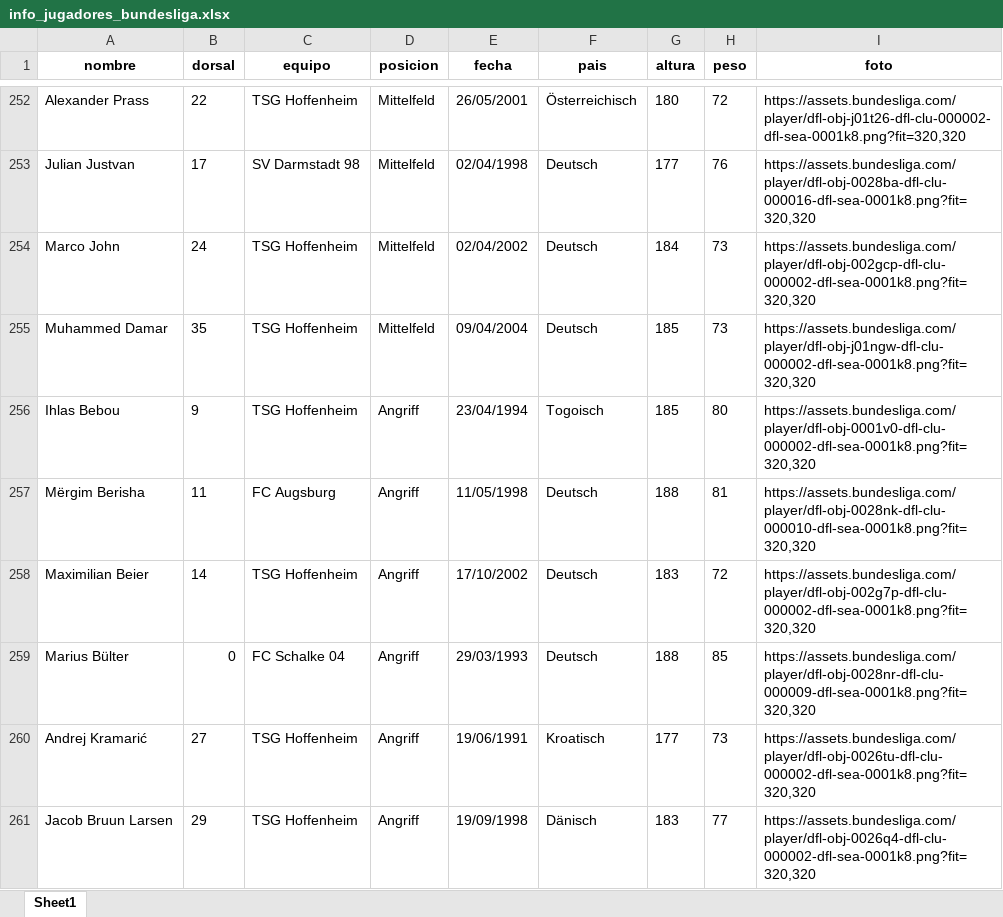
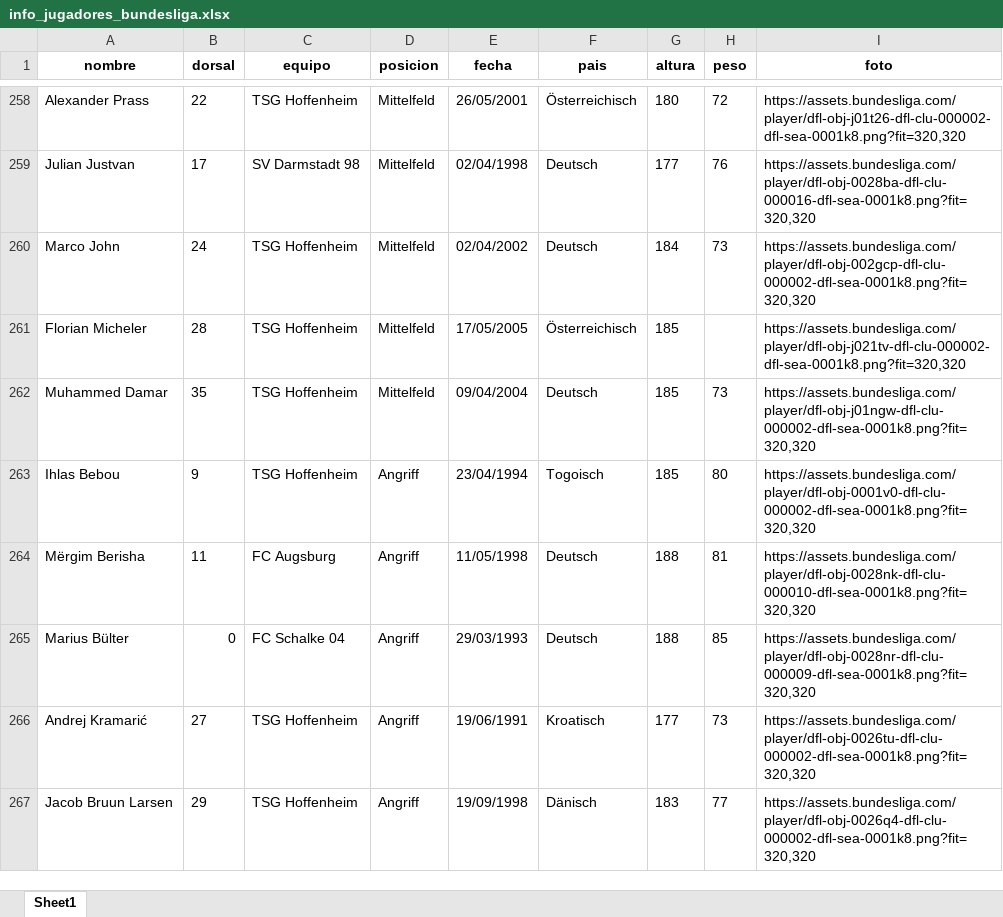
Before and after one commit to srgmrtnvqr/InfoJugadoresFutbol, an Excel workbook: info_jugadores_bundesliga.xlsx, sheet Sheet1, drawn as a sheet; only a part is shown, gaps mark what is left out; values as stored, in another font and other column widths than the file's, no borders; removed rows and columns are numbered as before the commit, all else as after; the diff covers the shown part only; the diff names each change by its address in the sheet, - before the commit and + after, or states it on an @@ line.

Commit message:
Actualización de los jugadores de la Bundesliga.

```diff
--- a/info_jugadores_bundesliga.xlsx (sheet Sheet1)
+++ b/info_jugadores_bundesliga.xlsx (sheet Sheet1)
+row 261: Florian Micheler | 28 | TSG Hoffenheim | Mittelfeld | 17/05/2005 | Österreichisch | 185 |  | https://assets.bundesliga.com/player/dfl-obj-j021tv-dfl-clu-000002-dfl-sea-0001k8.png?fit=320,320
-row 258: Maximilian Beier | 14 | TSG Hoffenheim | Angriff | 17/10/2002 | Deutsch | 183 | 72 | https://assets.bundesliga.com/player/dfl-obj-002g7p-dfl-clu-000002-dfl-sea-0001k8.png?fit=320,320
```
Also changed, not shown: 33 added rows, 15 removed rows, 1 moved row and 4 edited cells elsewhere in this sheet.
